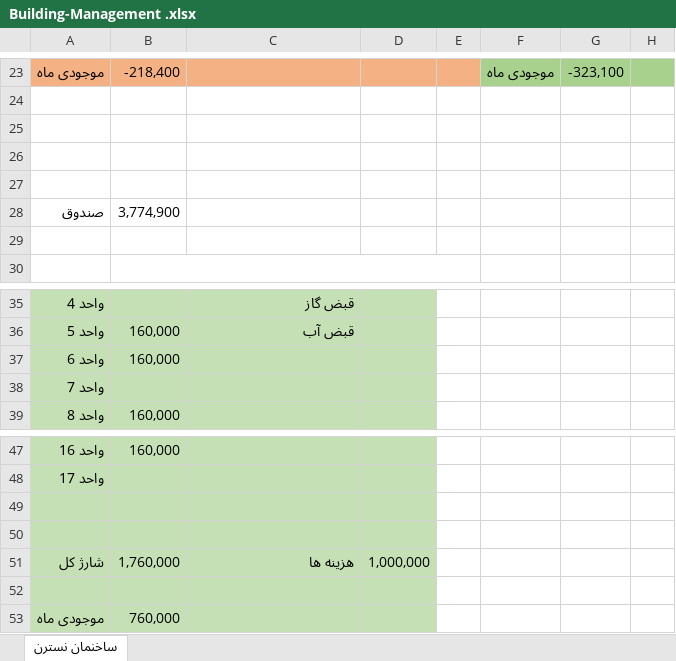
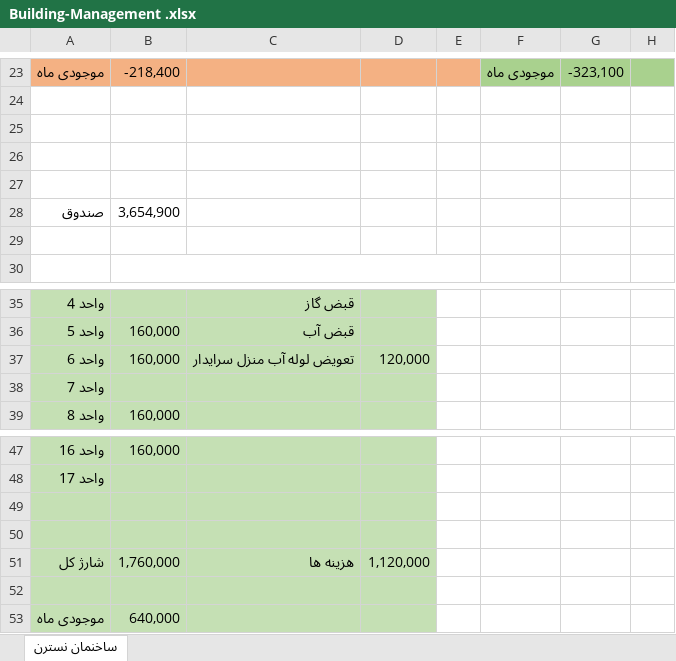
Before and after one commit to alizadeh-mohsen/Buikding-Management, an Excel workbook: Building-Management .xlsx, sheet ساخنمان نسترن, drawn as a sheet; only a part is shown, gaps mark what is left out; values as stored, in another font and other column widths than the file's, no borders; the diff names each change by its address in the sheet, - before the commit and + after, or states it on an @@ line.

Commit message:
Update Building-Management .xlsx
تعمیر لوله آب سرایدار

```diff
--- a/Building-Management .xlsx (sheet ساخنمان نسترن)
+++ b/Building-Management .xlsx (sheet ساخنمان نسترن)
-B28: 3,774,900
+B28: 3,654,900
-C37: (empty)
+C37: تعویض لوله آب منزل سرایدار
-D37: (empty)
+D37: 120,000
-D51: 1,000,000
+D51: 1,120,000
-B53: 760,000
+B53: 640,000
```
